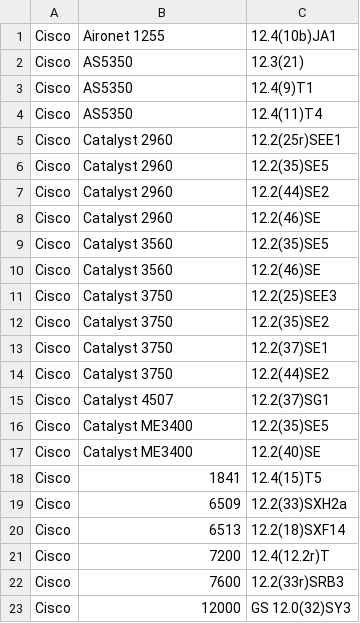
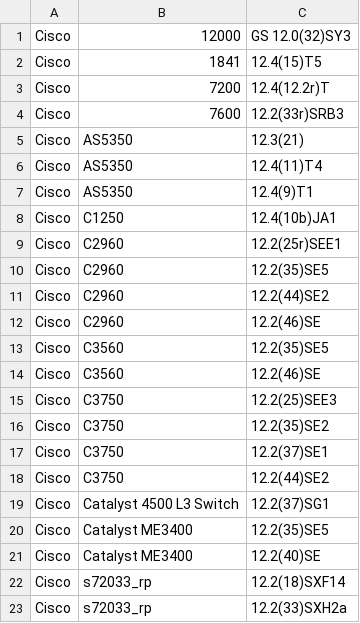
Before and after one commit to nocproject/noc, a CSV file: sa/profiles/Cisco/IOS/supported.csv, drawn as a sheet.

```diff
--- a/sa/profiles/Cisco/IOS/supported.csv
+++ b/sa/profiles/Cisco/IOS/supported.csv
@@ -1,23 +1,23 @@
-Cisco,Aironet 1255,12.4(10b)JA1
+Cisco,12000,GS 12.0(32)SY3
+Cisco,1841,12.4(15)T5
+Cisco,7200,12.4(12.2r)T
+Cisco,7600,12.2(33r)SRB3
 Cisco,AS5350,12.3(21)
+Cisco,AS5350,12.4(11)T4
 Cisco,AS5350,12.4(9)T1
-Cisco,AS5350,12.4(11)T4
-Cisco,Catalyst 2960,12.2(25r)SEE1
-Cisco,Catalyst 2960,12.2(35)SE5
-Cisco,Catalyst 2960,12.2(44)SE2
-Cisco,Catalyst 2960,12.2(46)SE
-Cisco,Catalyst 3560,12.2(35)SE5
-Cisco,Catalyst 3560,12.2(46)SE
-Cisco,Catalyst 3750,12.2(25)SEE3
-Cisco,Catalyst 3750,12.2(35)SE2
-Cisco,Catalyst 3750,12.2(37)SE1
-Cisco,Catalyst 3750,12.2(44)SE2
-Cisco,Catalyst 4507,12.2(37)SG1
+Cisco,C1250,12.4(10b)JA1
+Cisco,C2960,12.2(25r)SEE1
+Cisco,C2960,12.2(35)SE5
+Cisco,C2960,12.2(44)SE2
+Cisco,C2960,12.2(46)SE
+Cisco,C3560,12.2(35)SE5
+Cisco,C3560,12.2(46)SE
+Cisco,C3750,12.2(25)SEE3
+Cisco,C3750,12.2(35)SE2
+Cisco,C3750,12.2(37)SE1
+Cisco,C3750,12.2(44)SE2
+Cisco,Catalyst 4500 L3 Switch,12.2(37)SG1
 Cisco,Catalyst ME3400,12.2(35)SE5
 Cisco,Catalyst ME3400,12.2(40)SE
-Cisco,1841,12.4(15)T5
-Cisco,6509,12.2(33)SXH2a
-Cisco,6513,12.2(18)SXF14
-Cisco,7200,12.4(12.2r)T
-Cisco,7600,12.2(33r)SRB3
-Cisco,12000,GS 12.0(32)SY3
+Cisco,s72033_rp,12.2(18)SXF14
+Cisco,s72033_rp,12.2(33)SXH2a
```
Also changed, not shown: 2 other files.
